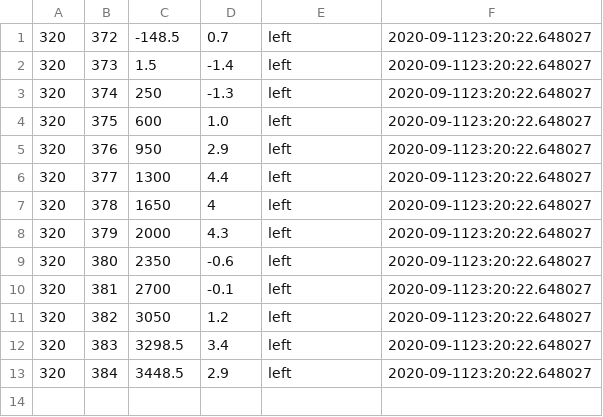
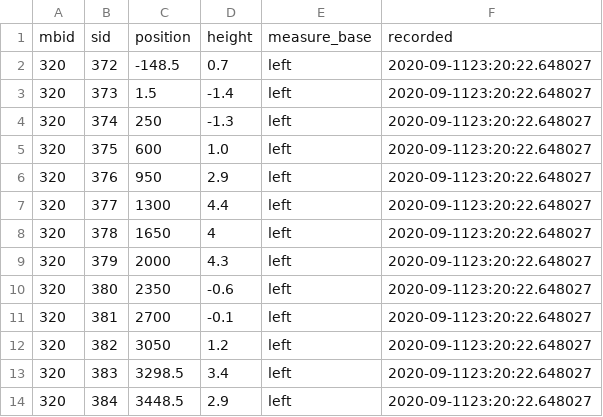
Before and after one commit to CaptLeberkaes/test, a CSV file: ShimmingDummySingle.csv, drawn as a sheet.

Commit message:
Update ShimmingDummySingle.csv

```diff
--- a/ShimmingDummySingle.csv
+++ b/ShimmingDummySingle.csv
@@ -1 +1,2 @@
+mbid,sid,position,height,measure_base,recorded
 320,372,-148.5,0.7,"left","2020-09-1123:20:22.648027"
```
